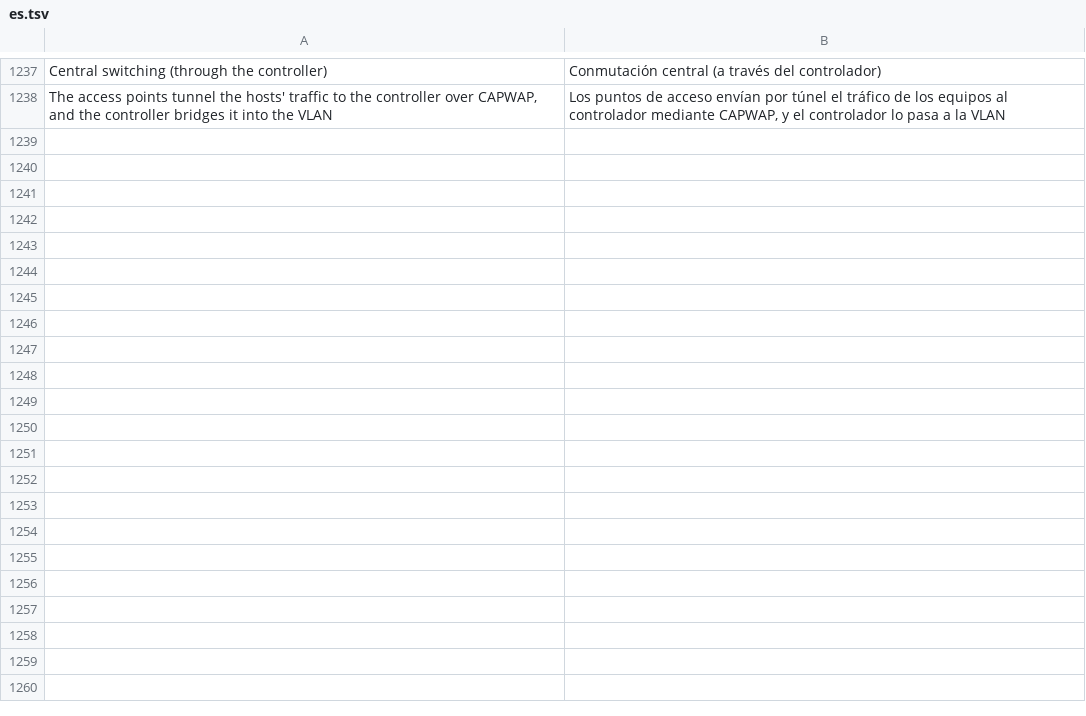
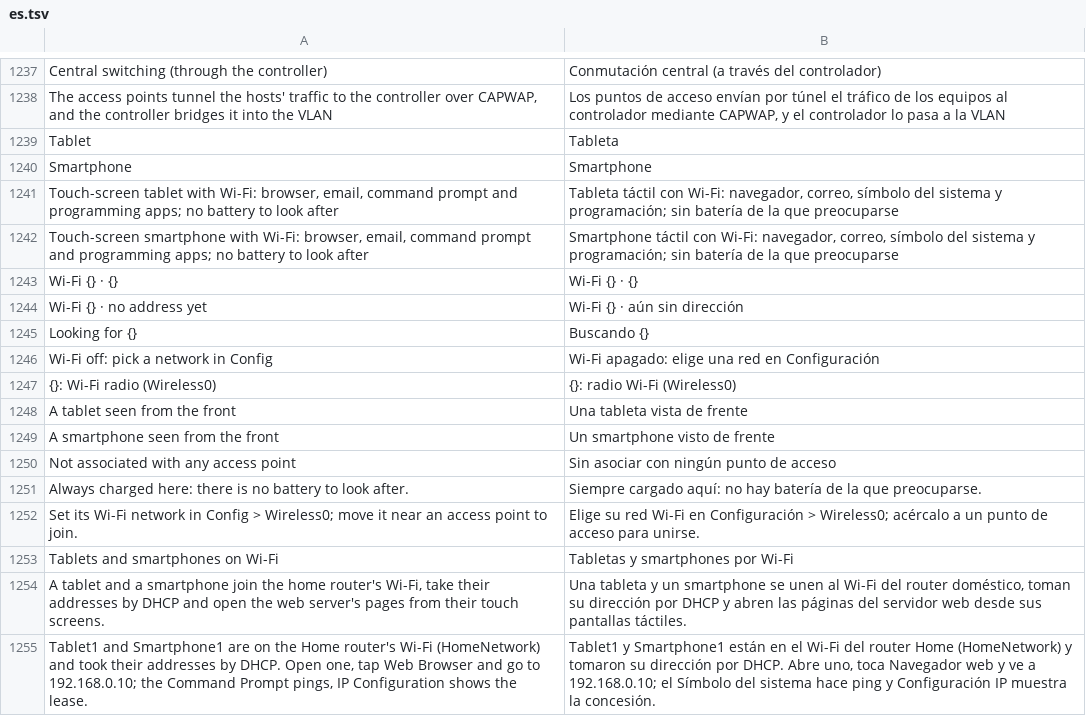
Before and after one commit to ayozetr/netlabcraft, a TSV file: crates/ui-egui/i18n/es.tsv, drawn as a sheet; only a part is shown, gaps mark what is left out.

Commit message:
M5.85: tablets and smartphones
- Tablet and Smartphone models: Wi-Fi only, no RS-232 port, named after the model
- Touch home screen drawn in code with the browser, email, IP configuration, command prompt and programming apps
- Physical tab draws the device from the front with its radio and what it is associated with
- Code-drawn icons; mobile-devices sample on a home router's Wi-Fi
- Model, engine and UI tests; Spanish rows

```diff
--- a/crates/ui-egui/i18n/es.tsv
+++ b/crates/ui-egui/i18n/es.tsv
@@ -1238 +1238,18 @@ Central switching (through the controller)	Conmutación central (a través del c
 The access points tunnel the hosts' traffic to the controller over CAPWAP, and the controller bridges it into the VLAN	Los puntos de acceso envían por túnel el tráfico de los equipos al controlador mediante CAPWAP, y el controlador lo pasa a la VLAN
+Tablet	Tableta
+Smartphone	Smartphone
+Touch-screen tablet with Wi-Fi: browser, email, command prompt and programming apps; no battery to look after	Tableta táctil con Wi-Fi: navegador, correo, símbolo del sistema y programación; sin batería de la que preocuparse
+Touch-screen smartphone with Wi-Fi: browser, email, command prompt and programming apps; no battery to look after	Smartphone táctil con Wi-Fi: navegador, correo, símbolo del sistema y programación; sin batería de la que preocuparse
+Wi-Fi {} · {}	Wi-Fi {} · {}
+Wi-Fi {} · no address yet	Wi-Fi {} · aún sin dirección
+Looking for {}	Buscando {}
+Wi-Fi off: pick a network in Config	Wi-Fi apagado: elige una red en Configuración
+{}: Wi-Fi radio (Wireless0)	{}: radio Wi-Fi (Wireless0)
+A tablet seen from the front	Una tableta vista de frente
+A smartphone seen from the front	Un smartphone visto de frente
+Not associated with any access point	Sin asociar con ningún punto de acceso
+Always charged here: there is no battery to look after.	Siempre cargado aquí: no hay batería de la que preocuparse.
+Set its Wi-Fi network in Config > Wireless0; move it near an access point to join.	Elige su red Wi-Fi en Configuración > Wireless0; acércalo a un punto de acceso para unirse.
+Tablets and smartphones on Wi-Fi	Tabletas y smartphones por Wi-Fi
+A tablet and a smartphone join the home router's Wi-Fi, take their addresses by DHCP and open the web server's pages from their touch screens.	Una tableta y un smartphone se unen al Wi-Fi del router doméstico, toman su dirección por DHCP y abren las páginas del servidor web desde sus pantallas táctiles.
+Tablet1 and Smartphone1 are on the Home router's Wi-Fi (HomeNetwork) and took their addresses by DHCP. Open one, tap Web Browser and go to 192.168.0.10; the Command Prompt pings, IP Configuration shows the lease.	Tablet1 y Smartphone1 están en el Wi-Fi del router Home (HomeNetwork) y tomaron su dirección por DHCP. Abre uno, toca Navegador web y ve a 192.168.0.10; el Símbolo del sistema hace ping y Configuración IP muestra la concesión.
```
Also changed, not shown: 8 other files.
